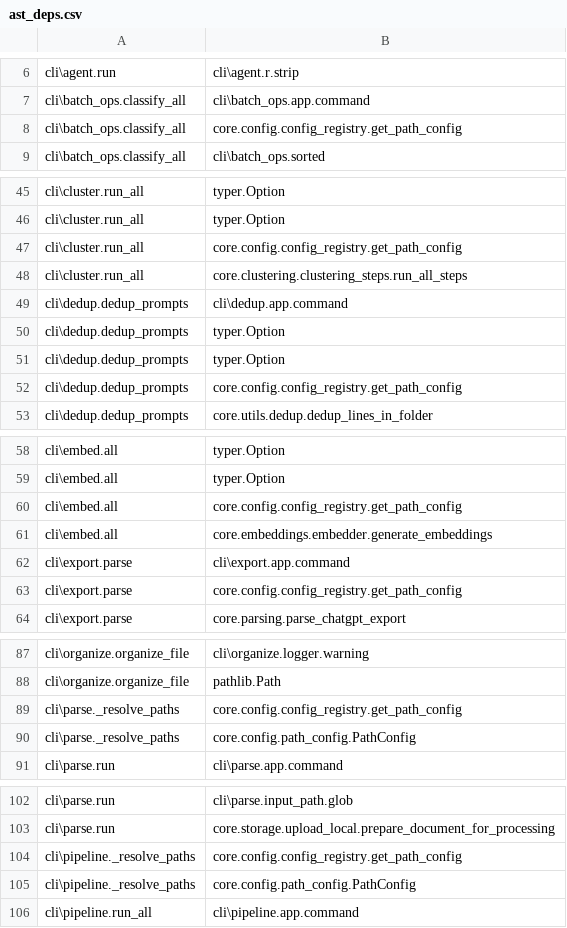
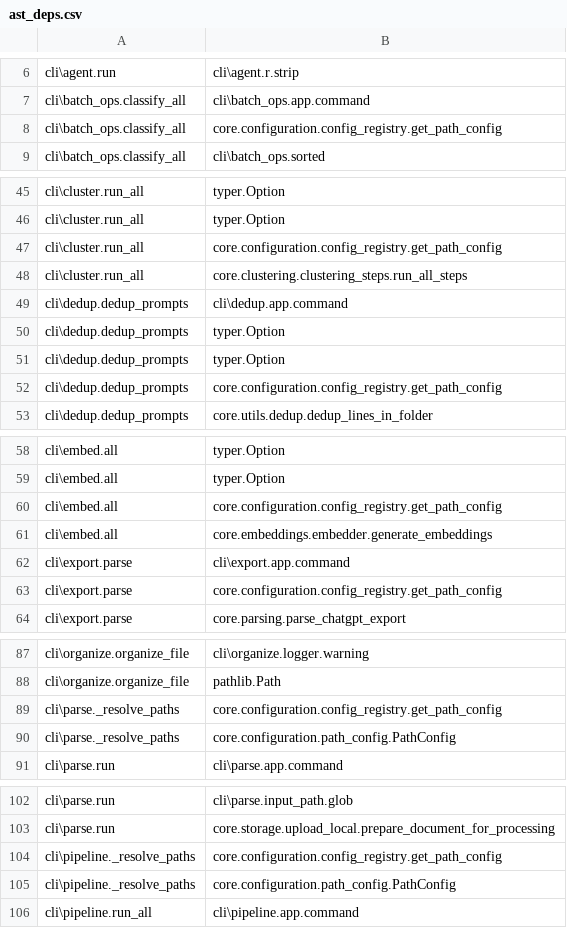
Before and after one commit to eraevous/Cognitive-Scaffolding, a CSV file: ast_deps.csv, drawn as a sheet; only a part is shown, gaps mark what is left out; the diff covers the shown part only.

Commit message:
Refactor: finalize Trace A schema config consolidation
- Audited all modules for legacy schema references

- Regenerated purpose and intent documentation

- Expanded tests for idempotent config behavior

- Added lint guardrail for purpose/AST drift

```diff
--- a/ast_deps.csv
+++ b/ast_deps.csv
@@ -7,3 +7,3 @@ cli\agent.run,cli\agent.r.strip
 cli\batch_ops.classify_all,cli\batch_ops.app.command
-cli\batch_ops.classify_all,core.config.config_registry.get_path_config
+cli\batch_ops.classify_all,core.configuration.config_registry.get_path_config
 cli\batch_ops.classify_all,cli\batch_ops.sorted
@@ -46,3 +46,3 @@ cli\cluster.run_all,typer.Option
 cli\cluster.run_all,typer.Option
-cli\cluster.run_all,core.config.config_registry.get_path_config
+cli\cluster.run_all,core.configuration.config_registry.get_path_config
 cli\cluster.run_all,core.clustering.clustering_steps.run_all_steps
@@ -51,3 +51,3 @@ cli\dedup.dedup_prompts,typer.Option
 cli\dedup.dedup_prompts,typer.Option
-cli\dedup.dedup_prompts,core.config.config_registry.get_path_config
+cli\dedup.dedup_prompts,core.configuration.config_registry.get_path_config
 cli\dedup.dedup_prompts,core.utils.dedup.dedup_lines_in_folder
@@ -59,6 +59,6 @@ cli\embed.all,typer.Option
 cli\embed.all,typer.Option
-cli\embed.all,core.config.config_registry.get_path_config
+cli\embed.all,core.configuration.config_registry.get_path_config
 cli\embed.all,core.embeddings.embedder.generate_embeddings
 cli\export.parse,cli\export.app.command
-cli\export.parse,core.config.config_registry.get_path_config
+cli\export.parse,core.configuration.config_registry.get_path_config
 cli\export.parse,core.parsing.parse_chatgpt_export
@@ -88,4 +88,4 @@ cli\organize.organize_file,cli\organize.logger.warning
 cli\organize.organize_file,pathlib.Path
-cli\parse._resolve_paths,core.config.config_registry.get_path_config
-cli\parse._resolve_paths,core.config.path_config.PathConfig
+cli\parse._resolve_paths,core.configuration.config_registry.get_path_config
+cli\parse._resolve_paths,core.configuration.path_config.PathConfig
 cli\parse.run,cli\parse.app.command
@@ -103,4 +103,4 @@ cli\parse.run,cli\parse.input_path.glob
 cli\parse.run,core.storage.upload_local.prepare_document_for_processing
-cli\pipeline._resolve_paths,core.config.config_registry.get_path_config
-cli\pipeline._resolve_paths,core.config.path_config.PathConfig
+cli\pipeline._resolve_paths,core.configuration.config_registry.get_path_config
+cli\pipeline._resolve_paths,core.configuration.path_config.PathConfig
 cli\pipeline.run_all,cli\pipeline.app.command
```
Also changed, not shown: 15 edited cells elsewhere in this file, 21 other files.
